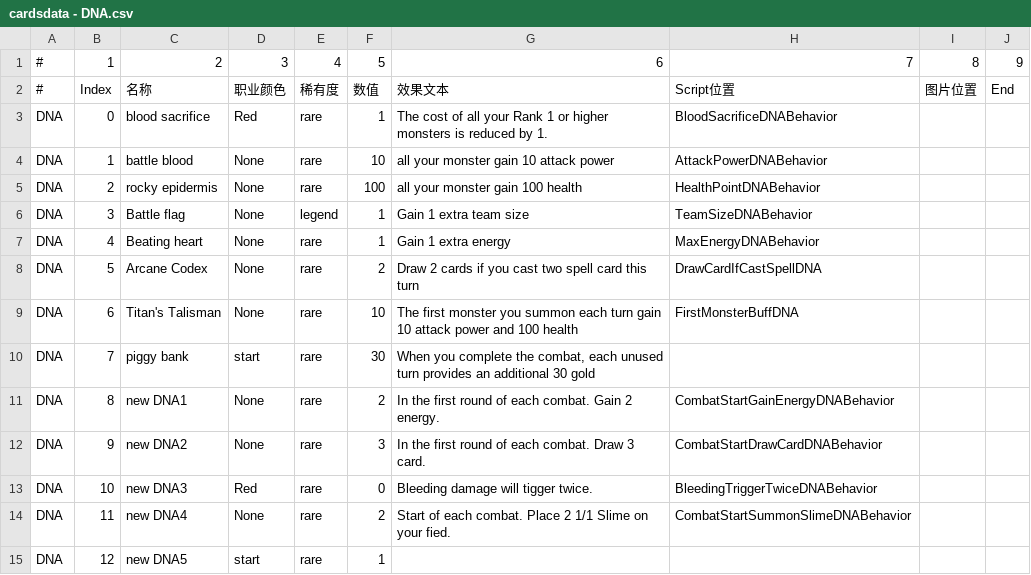
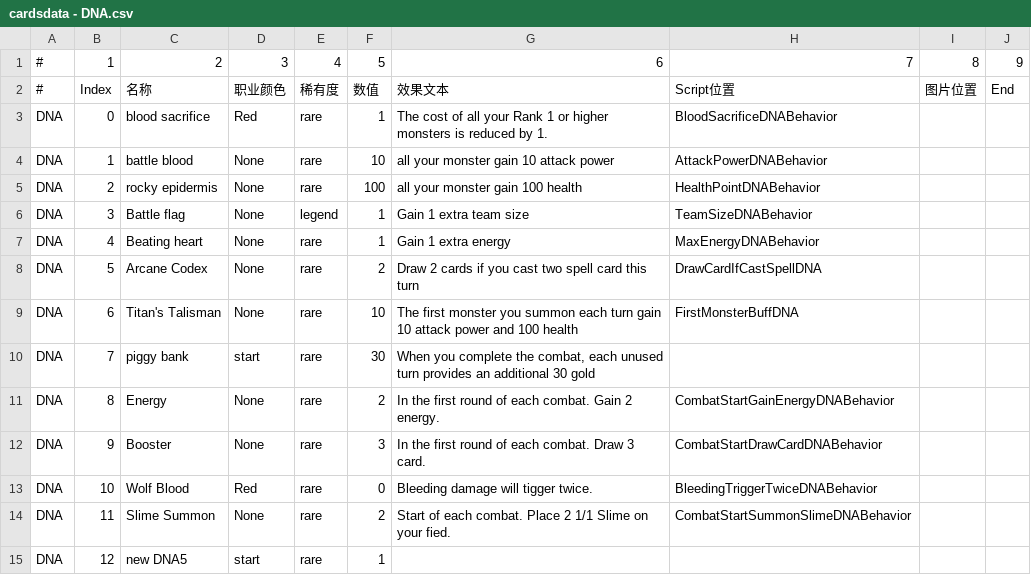
Before and after one commit to killua-y/MonsterLab, a CSV file: Assets/Datas/cardsdata - DNA.csv, drawn as a sheet.

```diff
--- a/Assets/Datas/cardsdata - DNA.csv
+++ b/Assets/Datas/cardsdata - DNA.csv
@@ -10,6 +10,6 @@ DNA,6,Titan's Talisman,None,rare,10,The first monster you summon each turn gain
 DNA,7,piggy bank,start,rare,30,"When you complete the combat, each unused turn provides an additional 30 gold",,,
-DNA,8,new DNA1,None,rare,2,In the first round of each combat. Gain 2 energy.,CombatStartGainEnergyDNABehavior,,
-DNA,9,new DNA2,None,rare,3,In the first round of each combat. Draw 3 card.,CombatStartDrawCardDNABehavior,,
-DNA,10,new DNA3,Red,rare,0,Bleeding damage will tigger twice.,BleedingTriggerTwiceDNABehavior,,
-DNA,11,new DNA4,None,rare,2,Start of each combat. Place 2 1/1 Slime on your fied.,CombatStartSummonSlimeDNABehavior,,
+DNA,8,Energy,None,rare,2,In the first round of each combat. Gain 2 energy.,CombatStartGainEnergyDNABehavior,,
+DNA,9,Booster,None,rare,3,In the first round of each combat. Draw 3 card.,CombatStartDrawCardDNABehavior,,
+DNA,10,Wolf Blood,Red,rare,0,Bleeding damage will tigger twice.,BleedingTriggerTwiceDNABehavior,,
+DNA,11,Slime Summon,None,rare,2,Start of each combat. Place 2 1/1 Slime on your fied.,CombatStartSummonSlimeDNABehavior,,
 DNA,12,new DNA5,start,rare,1,,,,
```
Also changed, not shown: Assets/Datas/cardsdata - AllCards.csv, Assets/Datas/cardsdata - EventAndEnemy.csv, 34 other files.
